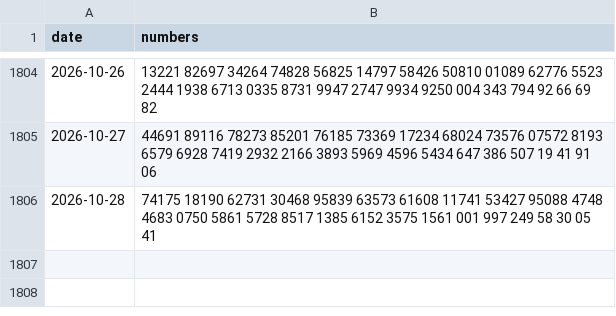
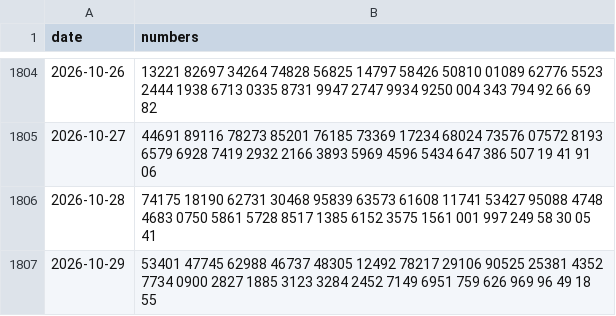
Before and after one commit to QuangHaDev2k/xoso-prediction, a CSV file: data/raw/results.csv, drawn as a sheet; only a part is shown, gaps mark what is left out; the diff names each change by its address in the sheet, - before the commit and + after, or states it on an @@ line.

```diff
--- a/data/raw/results.csv
+++ b/data/raw/results.csv
+row 1807: 2026-10-29 | 53401 47745 62988 46737 48305 12492 78217 29106 90525 25381 4352 7734 0900 2827 1885 3123 3284 2452 7149 6951 759 626 969 96 49 18 55
```
Also changed, not shown: data/predictions.csv.
